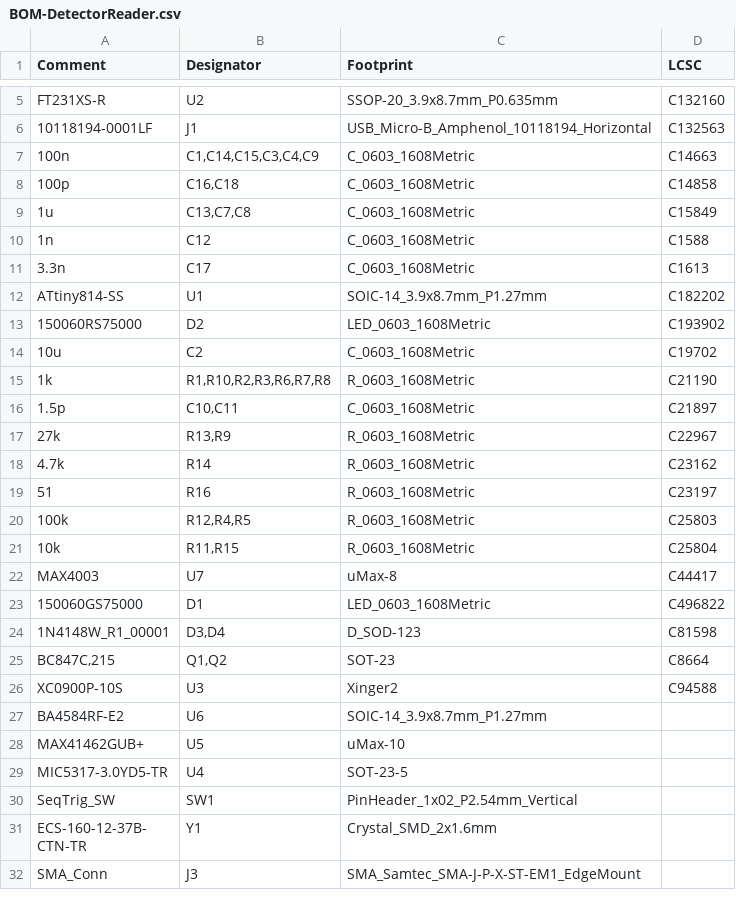
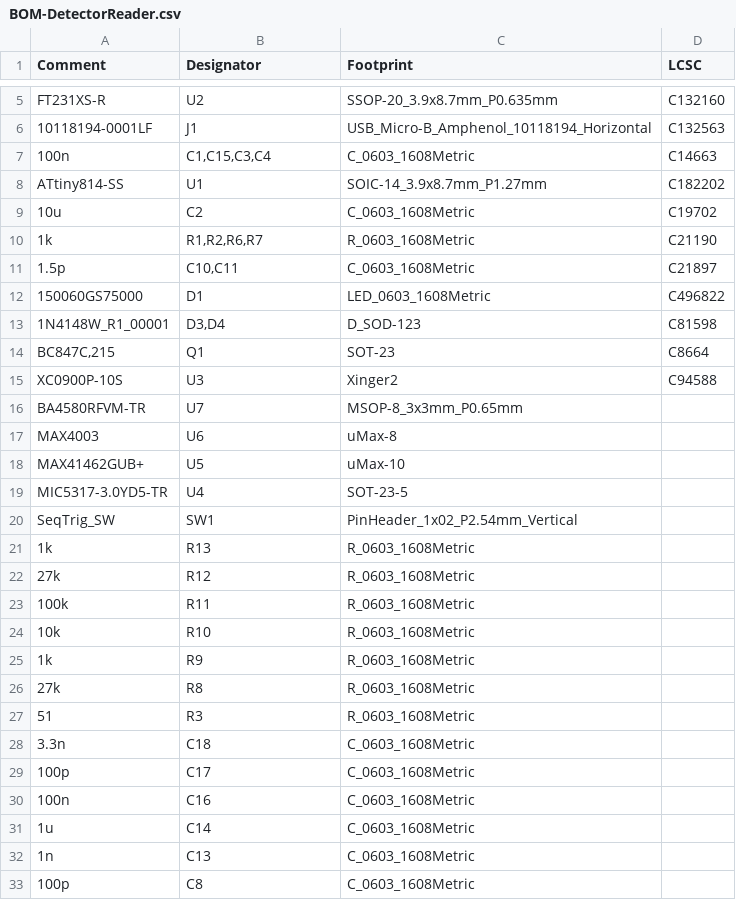
Before and after one commit to beustens/DetectorReader, a CSV file: hardware/jlcpcb/assembly/BOM-DetectorReader.csv, drawn as a sheet; only a part is shown, gaps mark what is left out; the shorter side is filled out with more unchanged rows; the diff covers the shown part only.

```diff
--- a/hardware/jlcpcb/assembly/BOM-DetectorReader.csv
+++ b/hardware/jlcpcb/assembly/BOM-DetectorReader.csv
@@ -6,23 +6,13 @@ FT231XS-R,U2,SSOP-20_3.9x8.7mm_P0.635mm,C132160
 10118194-0001LF,J1,USB_Micro-B_Amphenol_10118194_Horizontal,C132563
-100n,"C1,C14,C15,C3,C4,C9",C_0603_1608Metric,C14663
-100p,"C16,C18",C_0603_1608Metric,C14858
-1u,"C13,C7,C8",C_0603_1608Metric,C15849
-1n,C12,C_0603_1608Metric,C1588
-3.3n,C17,C_0603_1608Metric,C1613
+100n,"C1,C15,C3,C4",C_0603_1608Metric,C14663
 ATtiny814-SS,U1,SOIC-14_3.9x8.7mm_P1.27mm,C182202
-150060RS75000,D2,LED_0603_1608Metric,C193902
 10u,C2,C_0603_1608Metric,C19702
-1k,"R1,R10,R2,R3,R6,R7,R8",R_0603_1608Metric,C21190
+1k,"R1,R2,R6,R7",R_0603_1608Metric,C21190
 1.5p,"C10,C11",C_0603_1608Metric,C21897
-27k,"R13,R9",R_0603_1608Metric,C22967
-4.7k,R14,R_0603_1608Metric,C23162
-51,R16,R_0603_1608Metric,C23197
-100k,"R12,R4,R5",R_0603_1608Metric,C25803
-10k,"R11,R15",R_0603_1608Metric,C25804
-MAX4003,U7,uMax-8,C44417
 150060GS75000,D1,LED_0603_1608Metric,C496822
 1N4148W_R1_00001,"D3,D4",D_SOD-123,C81598
-"BC847C,215","Q1,Q2",SOT-23,C8664
+"BC847C,215",Q1,SOT-23,C8664
 XC0900P-10S,U3,Xinger2,C94588
-BA4584RF-E2,U6,SOIC-14_3.9x8.7mm_P1.27mm,
+BA4580RFVM-TR,U7,MSOP-8_3x3mm_P0.65mm,
+MAX4003,U6,uMax-8,
 MAX41462GUB+,U5,uMax-10,
@@ -30 +20,14 @@ MIC5317-3.0YD5-TR,U4,SOT-23-5,
 SeqTrig_SW,SW1,PinHeader_1x02_P2.54mm_Vertical,
+1k,R13,R_0603_1608Metric,
+27k,R12,R_0603_1608Metric,
+100k,R11,R_0603_1608Metric,
+10k,R10,R_0603_1608Metric,
+1k,R9,R_0603_1608Metric,
+27k,R8,R_0603_1608Metric,
+51,R3,R_0603_1608Metric,
+3.3n,C18,C_0603_1608Metric,
+100p,C17,C_0603_1608Metric,
+100n,C16,C_0603_1608Metric,
+1u,C14,C_0603_1608Metric,
+1n,C13,C_0603_1608Metric,
+100p,C8,C_0603_1608Metric,
```
Also changed, not shown: 8 added rows elsewhere in this file, hardware/jlcpcb/assembly/POS-DetectorReader.csv, 26 other files.
